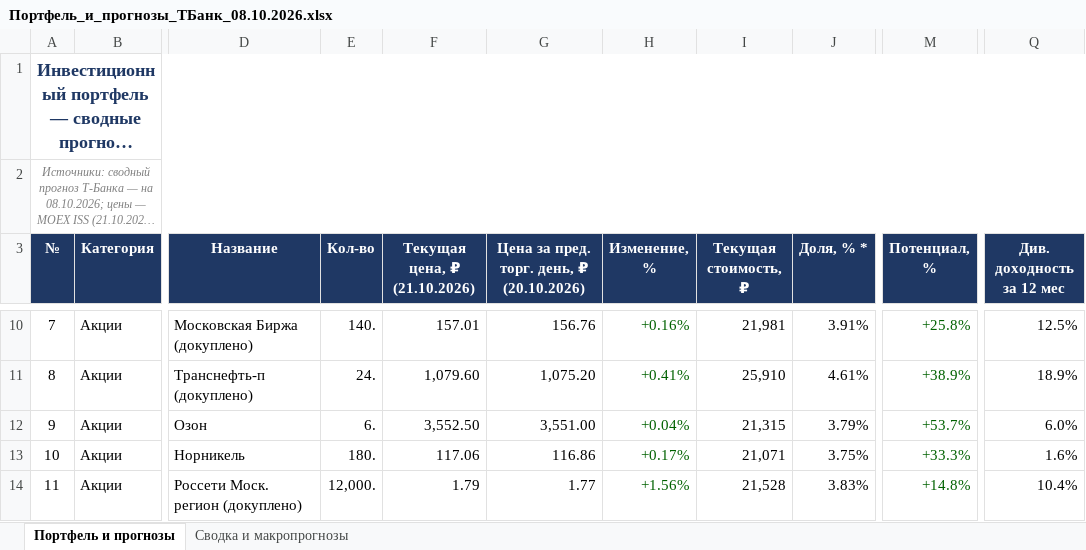
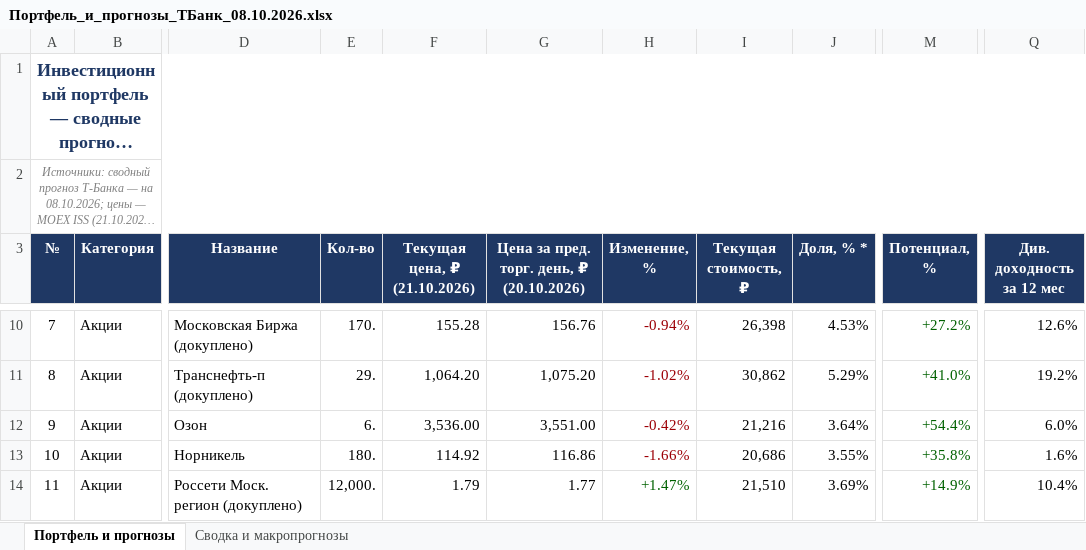
Before and after one commit to Edsonssss/pf-site-1b1590de4c, an Excel workbook: Портфель_и_прогнозы_ТБанк_08.10.2026.xlsx, sheet Портфель и прогнозы, drawn as a sheet; only a part is shown, gaps mark what is left out; long unchanged cells end in …; values as stored, in another font and other column widths than the file's, no borders; the diff covers the shown part only; the diff names each change by its address in the sheet, - before the commit and + after, or states it on an @@ line.

```diff
--- a/Портфель_и_прогнозы_ТБанк_08.10.2026.xlsx (sheet Портфель и прогнозы)
+++ b/Портфель_и_прогнозы_ТБанк_08.10.2026.xlsx (sheet Портфель и прогнозы)
-E10 (Кол-во): 140.
+E10 (Кол-во): 170.
-F10 (Текущая цена, ₽ (21.10.2026)): 157.01
+F10 (Текущая цена, ₽ (21.10.2026)): 155.28
-H10 (Изменение, %): +0.16%
+H10 (Изменение, %): -0.94%
-H10:H13 text colour: #006100
+H10:H13 text colour: #9C0006
-I10 (Текущая стоимость, ₽): 21,981
+I10 (Текущая стоимость, ₽): 26,398
-J10 (Доля, % *): 3.91%
+J10 (Доля, % *): 4.53%
-M10 (Потенциал, %): +25.8%
+M10 (Потенциал, %): +27.2%
-Q10 (Див. доходность за 12 мес): 12.5%
+Q10 (Див. доходность за 12 мес): 12.6%
-E11 (Кол-во): 24.
+E11 (Кол-во): 29.
-F11 (Текущая цена, ₽ (21.10.2026)): 1,079.60
+F11 (Текущая цена, ₽ (21.10.2026)): 1,064.20
-H11 (Изменение, %): +0.41%
+H11 (Изменение, %): -1.02%
-I11 (Текущая стоимость, ₽): 25,910
+I11 (Текущая стоимость, ₽): 30,862
-J11 (Доля, % *): 4.61%
+J11 (Доля, % *): 5.29%
-M11 (Потенциал, %): +38.9%
+M11 (Потенциал, %): +41.0%
-Q11 (Див. доходность за 12 мес): 18.9%
+Q11 (Див. доходность за 12 мес): 19.2%
-F12 (Текущая цена, ₽ (21.10.2026)): 3,552.50
+F12 (Текущая цена, ₽ (21.10.2026)): 3,536.00
-H12 (Изменение, %): +0.04%
+H12 (Изменение, %): -0.42%
-I12 (Текущая стоимость, ₽): 21,315
+I12 (Текущая стоимость, ₽): 21,216
-J12 (Доля, % *): 3.79%
+J12 (Доля, % *): 3.64%
-M12 (Потенциал, %): +53.7%
+M12 (Потенциал, %): +54.4%
-F13 (Текущая цена, ₽ (21.10.2026)): 117.06
+F13 (Текущая цена, ₽ (21.10.2026)): 114.92
-H13 (Изменение, %): +0.17%
+H13 (Изменение, %): -1.66%
-I13 (Текущая стоимость, ₽): 21,071
+I13 (Текущая стоимость, ₽): 20,686
-J13 (Доля, % *): 3.75%
+J13 (Доля, % *): 3.55%
-M13 (Потенциал, %): +33.3%
+M13 (Потенциал, %): +35.8%
-H14 (Изменение, %): +1.56%
+H14 (Изменение, %): +1.47%
-I14 (Текущая стоимость, ₽): 21,528
+I14 (Текущая стоимость, ₽): 21,510
-J14 (Доля, % *): 3.83%
+J14 (Доля, % *): 3.69%
-M14 (Потенциал, %): +14.8%
+M14 (Потенциал, %): +14.9%
```
Also changed, not shown: 129 edited cells and cell formats elsewhere in this sheet, sheet Сводка и макропрогнозы, 3 other files.
